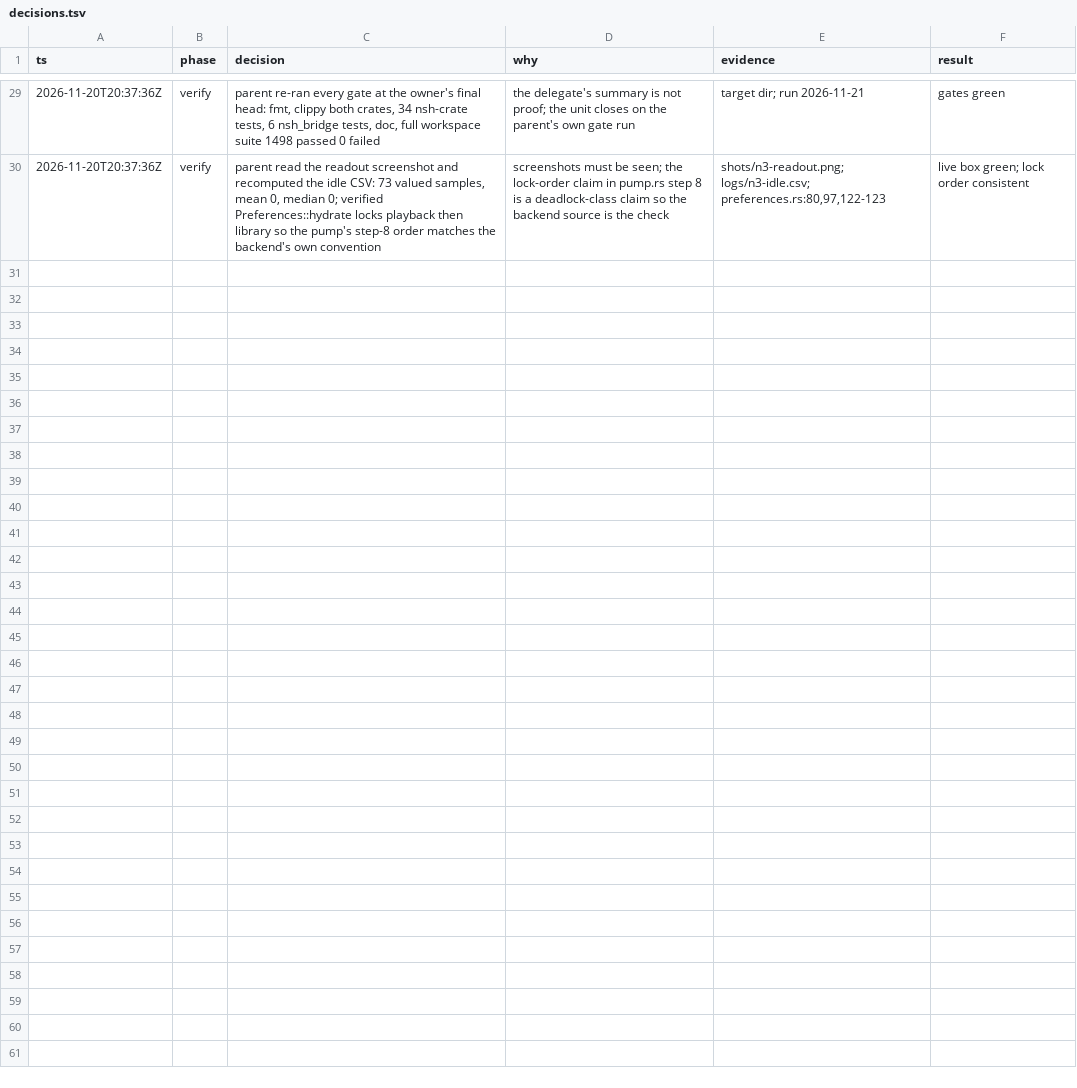
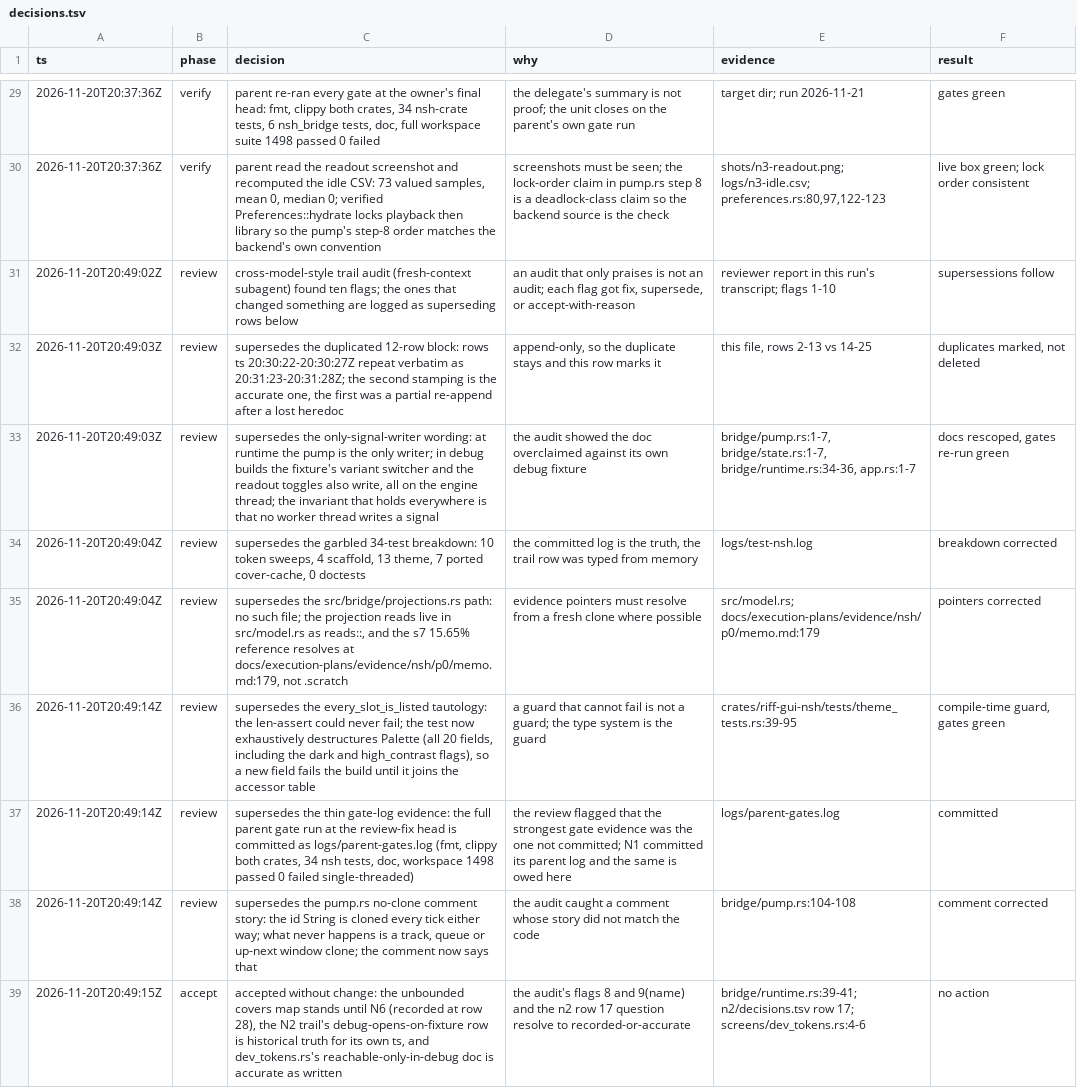
Before and after one commit to strawberry-choco/riff, a TSV file: docs/execution-plans/evidence/nsh/n3/decisions.tsv, drawn as a sheet; only a part is shown, gaps mark what is left out.

Commit message:
docs(nsh): rescope the signal-writer invariant and harden the palette guard

```diff
--- a/docs/execution-plans/evidence/nsh/n3/decisions.tsv
+++ b/docs/execution-plans/evidence/nsh/n3/decisions.tsv
@@ -30 +30,10 @@ ts	phase	decision	why	evidence	result
 2026-11-20T20:37:36Z	verify	parent read the readout screenshot and recomputed the idle CSV: 73 valued samples, mean 0, median 0; verified Preferences::hydrate locks playback then library so the pump's step-8 order matches the backend's own convention	screenshots must be seen; the lock-order claim in pump.rs step 8 is a deadlock-class claim so the backend source is the check	shots/n3-readout.png; logs/n3-idle.csv; preferences.rs:80,97,122-123	live box green; lock order consistent
+2026-11-20T20:49:02Z	review	cross-model-style trail audit (fresh-context subagent) found ten flags; the ones that changed something are logged as superseding rows below	an audit that only praises is not an audit; each flag got fix, supersede, or accept-with-reason	reviewer report in this run's transcript; flags 1-10	supersessions follow
+2026-11-20T20:49:03Z	review	supersedes the duplicated 12-row block: rows ts 20:30:22-20:30:27Z repeat verbatim as 20:31:23-20:31:28Z; the second stamping is the accurate one, the first was a partial re-append after a lost heredoc	append-only, so the duplicate stays and this row marks it	this file, rows 2-13 vs 14-25	duplicates marked, not deleted
+2026-11-20T20:49:03Z	review	supersedes the only-signal-writer wording: at runtime the pump is the only writer; in debug builds the fixture's variant switcher and the readout toggles also write, all on the engine thread; the invariant that holds everywhere is that no worker thread writes a signal	the audit showed the doc overclaimed against its own debug fixture	bridge/pump.rs:1-7, bridge/state.rs:1-7, bridge/runtime.rs:34-36, app.rs:1-7	docs rescoped, gates re-run green
+2026-11-20T20:49:04Z	review	supersedes the garbled 34-test breakdown: 10 token sweeps, 4 scaffold, 13 theme, 7 ported cover-cache, 0 doctests	the committed log is the truth, the trail row was typed from memory	logs/test-nsh.log	breakdown corrected
+2026-11-20T20:49:04Z	review	supersedes the src/bridge/projections.rs path: no such file; the projection reads live in src/model.rs as reads::, and the s7 15.65% reference resolves at docs/execution-plans/evidence/nsh/p0/memo.md:179, not .scratch	evidence pointers must resolve from a fresh clone where possible	src/model.rs; docs/execution-plans/evidence/nsh/p0/memo.md:179	pointers corrected
+2026-11-20T20:49:14Z	review	supersedes the every_slot_is_listed tautology: the len-assert could never fail; the test now exhaustively destructures Palette (all 20 fields, including the dark and high_contrast flags), so a new field fails the build until it joins the accessor table	a guard that cannot fail is not a guard; the type system is the guard	crates/riff-gui-nsh/tests/theme_tests.rs:39-95	compile-time guard, gates green
+2026-11-20T20:49:14Z	review	supersedes the thin gate-log evidence: the full parent gate run at the review-fix head is committed as logs/parent-gates.log (fmt, clippy both crates, 34 nsh tests, doc, workspace 1498 passed 0 failed single-threaded)	the review flagged that the strongest gate evidence was the one not committed; N1 committed its parent log and the same is owed here	logs/parent-gates.log	committed
+2026-11-20T20:49:14Z	review	supersedes the pump.rs no-clone comment story: the id String is cloned every tick either way; what never happens is a track, queue or up-next window clone; the comment now says that	the audit caught a comment whose story did not match the code	bridge/pump.rs:104-108	comment corrected
+2026-11-20T20:49:15Z	accept	accepted without change: the unbounded covers map stands until N6 (recorded at row 28), the N2 trail's debug-opens-on-fixture row is historical truth for its own ts, and dev_tokens.rs's reachable-only-in-debug doc is accurate as written	the audit's flags 8 and 9(name) and the n2 row 17 question resolve to recorded-or-accurate	bridge/runtime.rs:39-41; n2/decisions.tsv row 17; screens/dev_tokens.rs:4-6	no action
```
Also changed, not shown: docs/execution-plans/evidence/nsh/n2/decisions.tsv, 6 other files.
